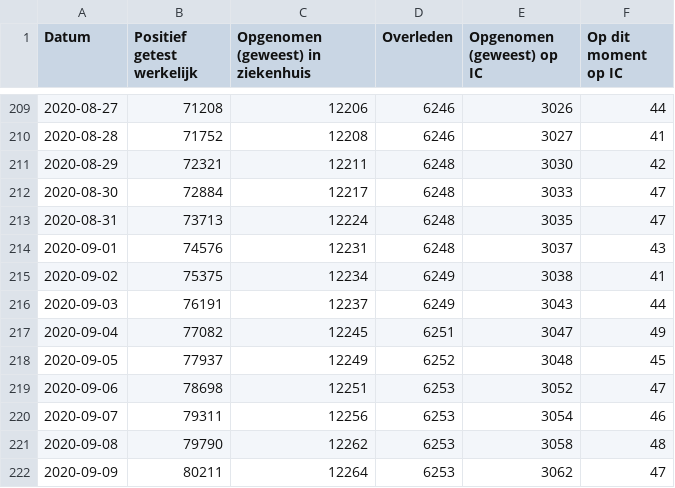
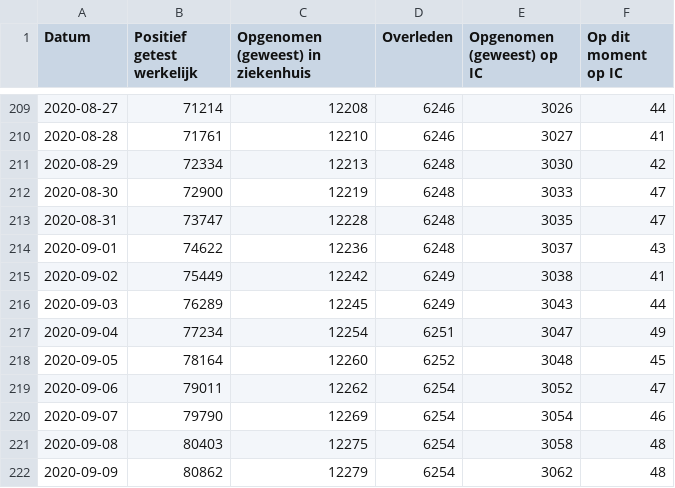
Before and after one commit to jorispz/coronadata, a CSV file: data/2020-09-13-RIVM-NICE.csv, drawn as a sheet; only a part is shown, gaps mark what is left out; the diff covers the shown part only.

```diff
--- a/data/2020-09-13-RIVM-NICE.csv
+++ b/data/2020-09-13-RIVM-NICE.csv
@@ -209,14 +209,14 @@
-2020-08-27	71208	12206	6246	3026	44
-2020-08-28	71752	12208	6246	3027	41
-2020-08-29	72321	12211	6248	3030	42
-2020-08-30	72884	12217	6248	3033	47
-2020-08-31	73713	12224	6248	3035	47
-2020-09-01	74576	12231	6248	3037	43
-2020-09-02	75375	12234	6249	3038	41
-2020-09-03	76191	12237	6249	3043	44
-2020-09-04	77082	12245	6251	3047	49
-2020-09-05	77937	12249	6252	3048	45
-2020-09-06	78698	12251	6253	3052	47
-2020-09-07	79311	12256	6253	3054	46
-2020-09-08	79790	12262	6253	3058	48
-2020-09-09	80211	12264	6253	3062	47
+2020-08-27	71214	12208	6246	3026	44
+2020-08-28	71761	12210	6246	3027	41
+2020-08-29	72334	12213	6248	3030	42
+2020-08-30	72900	12219	6248	3033	47
+2020-08-31	73747	12228	6248	3035	47
+2020-09-01	74622	12236	6248	3037	43
+2020-09-02	75449	12242	6249	3038	41
+2020-09-03	76289	12245	6249	3043	44
+2020-09-04	77234	12254	6251	3047	49
+2020-09-05	78164	12260	6252	3048	45
+2020-09-06	79011	12262	6254	3052	47
+2020-09-07	79790	12269	6254	3054	46
+2020-09-08	80403	12275	6254	3058	48
+2020-09-09	80862	12279	6254	3062	48
```
Also changed, not shown: 79 edited cells elsewhere in this file, data/runs.csv, 12 other files.
